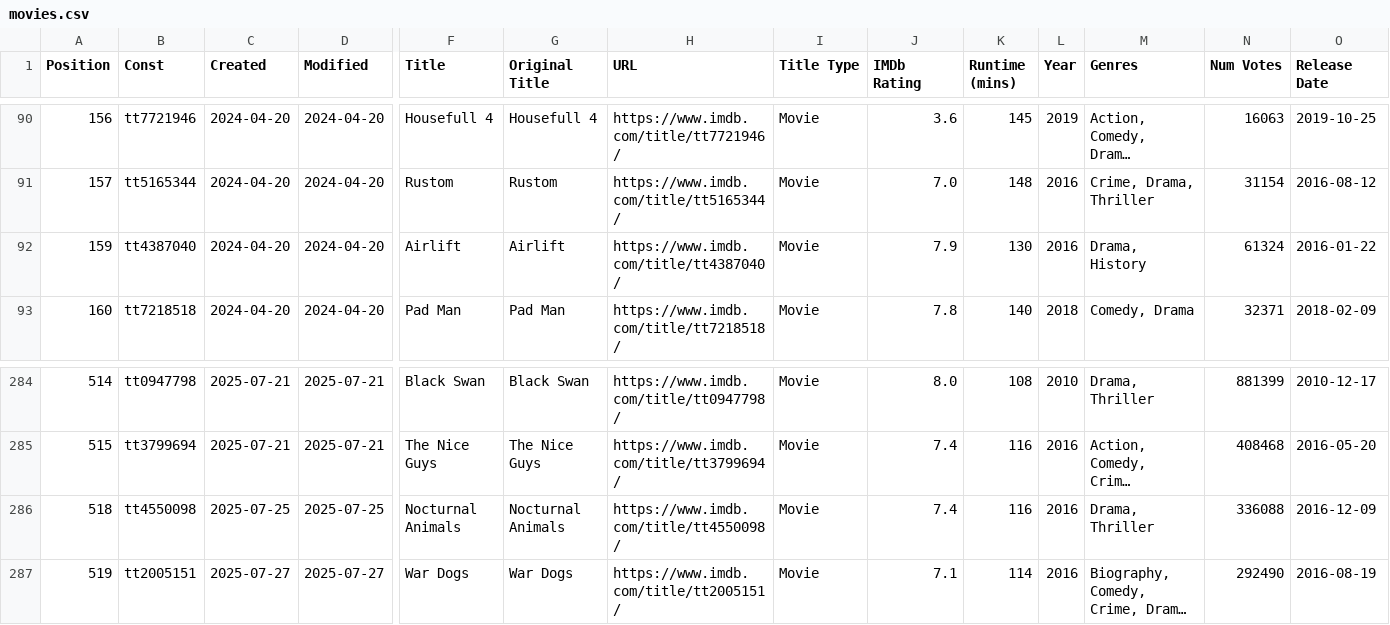
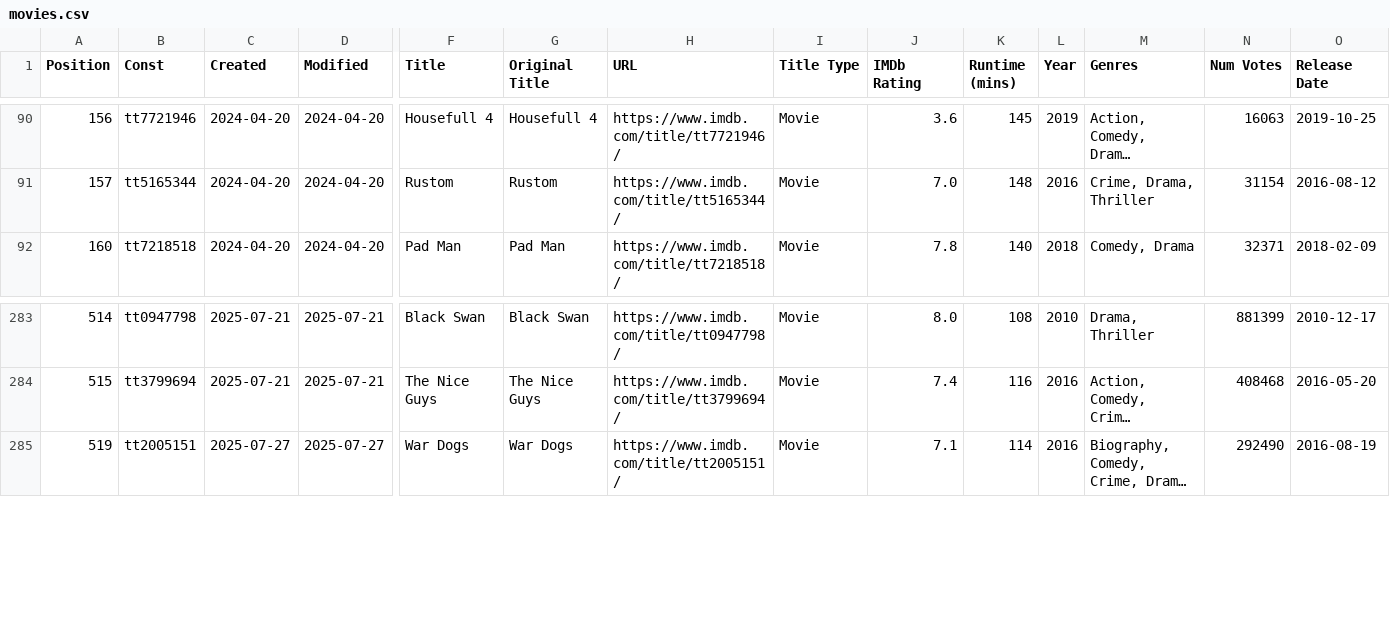
Before and after one commit to Ns81000/WHATSUP, a CSV file: data/movies.csv, drawn as a sheet; only a part is shown, gaps mark what is left out; long unchanged cells end in …; rows hold the shown columns only; the diff names each change by its address in the sheet, - before the commit and + after, or states it on an @@ line.

```diff
--- a/data/movies.csv
+++ b/data/movies.csv
-row 92: 159 | tt4387040 | 2024-04-20 | 2024-04-20 | Airlift | Airlift | https://www.imdb.com/title/tt4387040/ | Movie | 7.9 | 130 | 2016 | Drama, History | 61324 | 2016-01-22
-row 286: 518 | tt4550098 | 2025-07-25 | 2025-07-25 | Nocturnal Animals | Nocturnal Animals | https://www.imdb.com/title/tt4550098/ | Movie | 7.4 | 116 | 2016 | Drama, Thriller | 336088 | 2016-12-09
```
Also changed, not shown: 14 other files.
